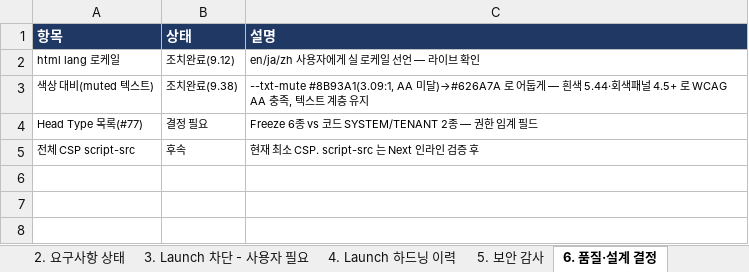
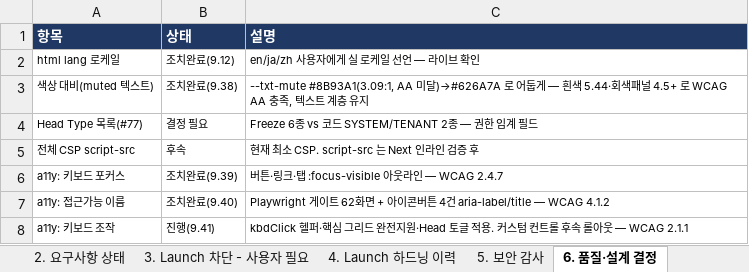
Before and after one commit to fankh/external-projects, an Excel workbook: edim-ai-blueprint/docs/EDIM_Launch준비상태.xlsx, sheet 6. 품질·설계 결정, drawn as a sheet; values as stored, in another font and other column widths than the file's, no borders; the diff names each change by its address in the sheet, - before the commit and + after, or states it on an @@ line.

```diff
--- a/edim-ai-blueprint/docs/EDIM_Launch준비상태.xlsx (sheet 6. 품질·설계 결정)
+++ b/edim-ai-blueprint/docs/EDIM_Launch준비상태.xlsx (sheet 6. 품질·설계 결정)
+row 6: a11y: 키보드 포커스 | 조치완료(9.39) | 버튼·링크·탭 :focus-visible 아웃라인 — WCAG 2.4.7
+row 7: a11y: 접근가능 이름 | 조치완료(9.40) | Playwright 게이트 62화면 + 아이콘버튼 4건 aria-label/title — WCAG 4.1.2
+row 8: a11y: 키보드 조작 | 진행(9.41) | kbdClick 헬퍼·핵심 그리드 완전지원·Head 토글 적용. 커스텀 컨트롤 후속 롤아웃 — WCAG 2.1.1
```
Also changed, not shown: sheet 4. Launch 하드닝 이력, sheet 1. Launch 준비 요약, 1 other file.
